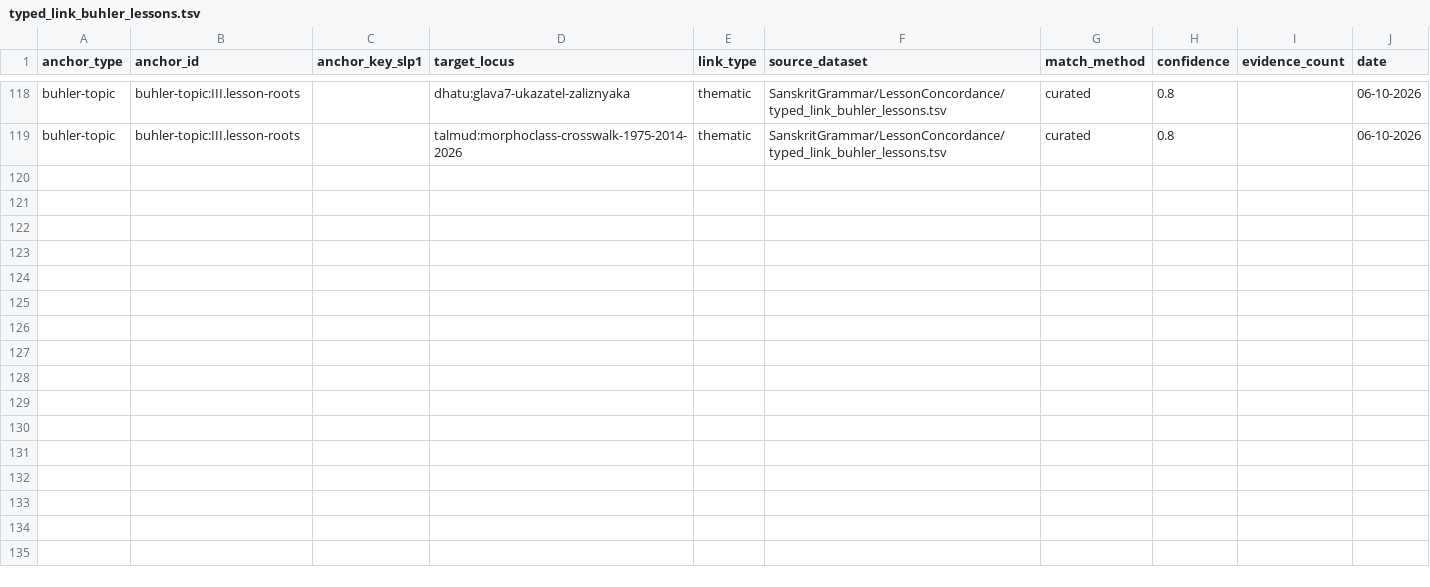
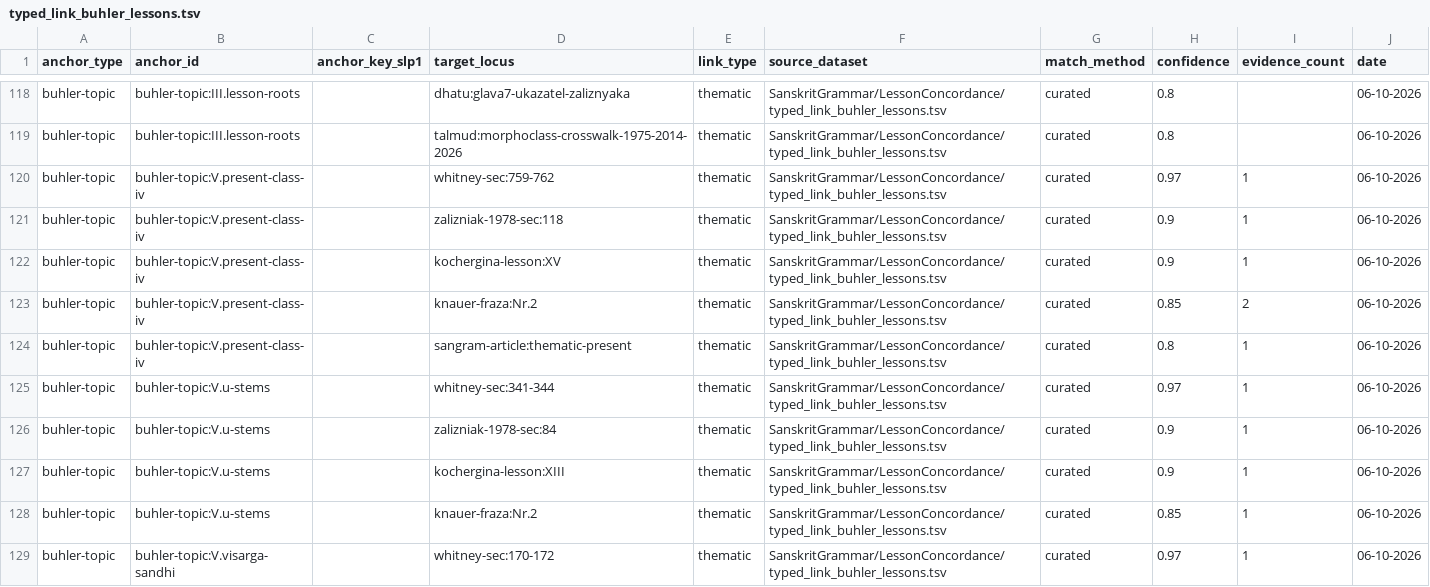
Before and after one commit to gasyoun/SanskritGrammar, a TSV file: LessonConcordance/typed_link_buhler_lessons.tsv, drawn as a sheet; only a part is shown, gaps mark what is left out; the diff covers the shown part only; the diff names each change by its address in the sheet, - before the commit and + after, or states it on an @@ line.

Commit message:
lesson-concordance: урок V приземлён (H5656) — IV класс ya, u-основы, висарга, предлог ā; 19 TSV-строк, 5 тем, lint 0, DeepSeek spot-check PASS

```diff
--- a/LessonConcordance/typed_link_buhler_lessons.tsv
+++ b/LessonConcordance/typed_link_buhler_lessons.tsv
+row 120: buhler-topic | buhler-topic:V.present-class-iv |  | whitney-sec:759-762 | thematic | SanskritGrammar/LessonConcordance/typed_link_buhler_lessons.tsv | curated | 0.97 | 1 | 06-10-2026
+row 121: buhler-topic | buhler-topic:V.present-class-iv |  | zalizniak-1978-sec:118 | thematic | SanskritGrammar/LessonConcordance/typed_link_buhler_lessons.tsv | curated | 0.9 | 1 | 06-10-2026
+row 122: buhler-topic | buhler-topic:V.present-class-iv |  | kochergina-lesson:XV | thematic | SanskritGrammar/LessonConcordance/typed_link_buhler_lessons.tsv | curated | 0.9 | 1 | 06-10-2026
+row 123: buhler-topic | buhler-topic:V.present-class-iv |  | knauer-fraza:Nr.2 | thematic | SanskritGrammar/LessonConcordance/typed_link_buhler_lessons.tsv | curated | 0.85 | 2 | 06-10-2026
+row 124: buhler-topic | buhler-topic:V.present-class-iv |  | sangram-article:thematic-present | thematic | SanskritGrammar/LessonConcordance/typed_link_buhler_lessons.tsv | curated | 0.8 | 1 | 06-10-2026
+row 125: buhler-topic | buhler-topic:V.u-stems |  | whitney-sec:341-344 | thematic | SanskritGrammar/LessonConcordance/typed_link_buhler_lessons.tsv | curated | 0.97 | 1 | 06-10-2026
+row 126: buhler-topic | buhler-topic:V.u-stems |  | zalizniak-1978-sec:84 | thematic | SanskritGrammar/LessonConcordance/typed_link_buhler_lessons.tsv | curated | 0.9 | 1 | 06-10-2026
+row 127: buhler-topic | buhler-topic:V.u-stems |  | kochergina-lesson:XIII | thematic | SanskritGrammar/LessonConcordance/typed_link_buhler_lessons.tsv | curated | 0.9 | 1 | 06-10-2026
+row 128: buhler-topic | buhler-topic:V.u-stems |  | knauer-fraza:Nr.2 | thematic | SanskritGrammar/LessonConcordance/typed_link_buhler_lessons.tsv | curated | 0.85 | 1 | 06-10-2026
+row 129: buhler-topic | buhler-topic:V.visarga-sandhi |  | whitney-sec:170-172 | thematic | SanskritGrammar/LessonConcordance/typed_link_buhler_lessons.tsv | curated | 0.97 | 1 | 06-10-2026
```
Also changed, not shown: 9 added rows elsewhere in this file, 4 other files.
